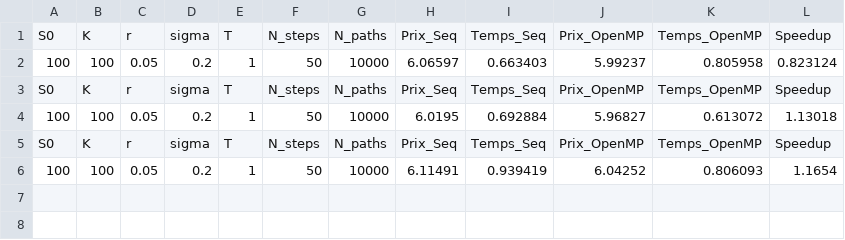
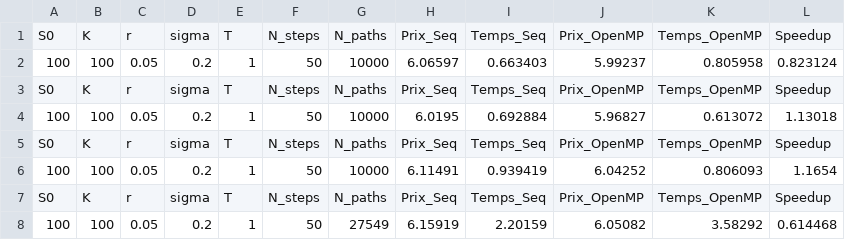
Before and after one commit to FlorianBarbe/lsmc-openmp, a CSV file: python/resultats_lsmc.csv, drawn as a sheet; the diff names each change by its address in the sheet, - before the commit and + after, or states it on an @@ line.

Commit message:
tout s'affiche sur l'UI mais encore des probleme de conv ergence et de gain de temps en passant en multithread

```diff
--- a/python/resultats_lsmc.csv
+++ b/python/resultats_lsmc.csv
+row 7: S0 | K | r | sigma | T | N_steps | N_paths | Prix_Seq | Temps_Seq | Prix_OpenMP | Temps_OpenMP | Speedup
+row 8: 100 | 100 | 0.05 | 0.2 | 1 | 50 | 27549 | 6.15919 | 2.20159 | 6.05082 | 3.58292 | 0.614468
```
Also changed, not shown: 1 other file.
